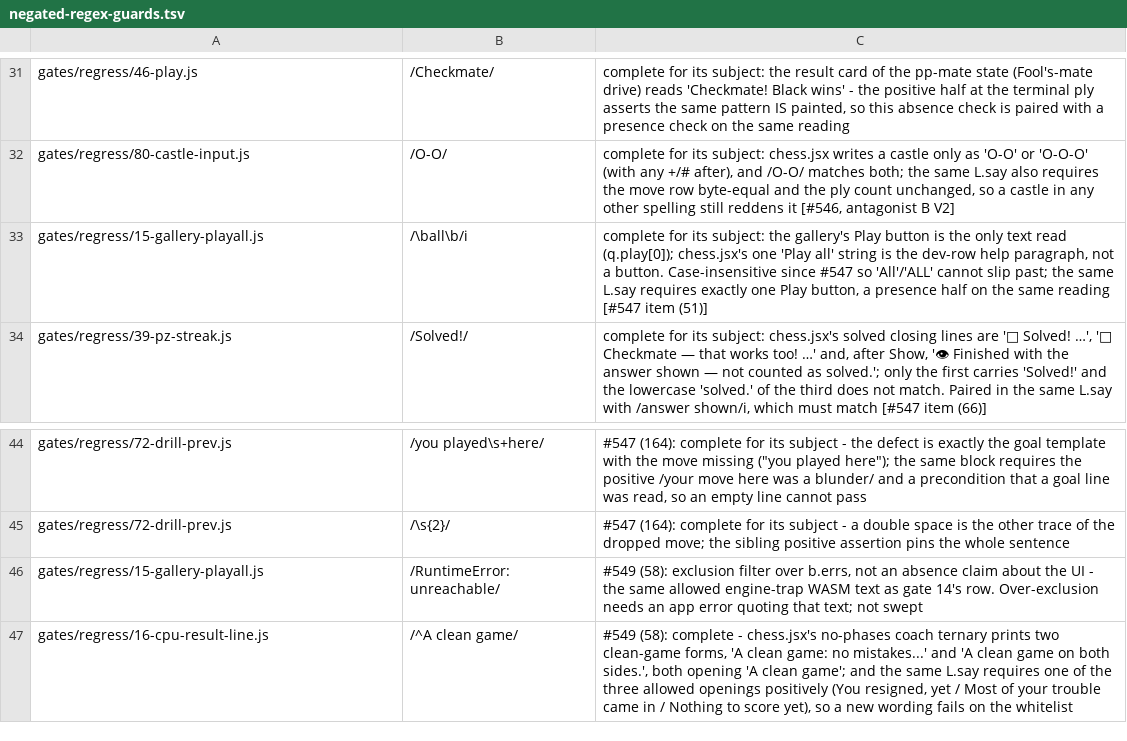
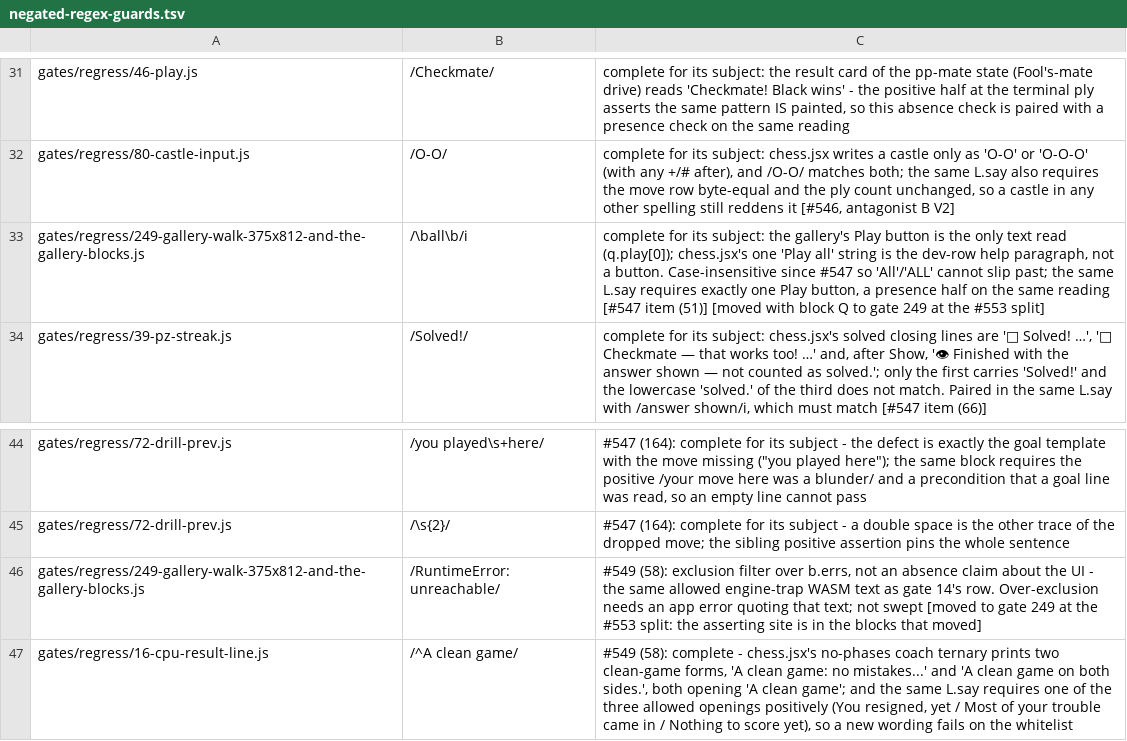
Before and after one commit to LearnToCheckmate/chess-trainer, a TSV file: claude/agents/negated-regex-guards.tsv, drawn as a sheet; only a part is shown, gaps mark what is left out.

```diff
--- a/claude/agents/negated-regex-guards.tsv
+++ b/claude/agents/negated-regex-guards.tsv
@@ -32,3 +32,3 @@ gates/regress/46-play.js	/Checkmate/	complete for its subject: the result card o
 gates/regress/80-castle-input.js	/O-O/	complete for its subject: chess.jsx writes a castle only as 'O-O' or 'O-O-O' (with any +/# after), and /O-O/ matches both; the same L.say also requires the move row byte-equal and the ply count unchanged, so a castle in any other spelling still reddens it [#546, antagonist B V2]
-gates/regress/15-gallery-playall.js	/\ball\b/i	complete for its subject: the gallery's Play button is the only text read (q.play[0]); chess.jsx's one 'Play all' string is the dev-row help paragraph, not a button. Case-insensitive since #547 so 'All'/'ALL' cannot slip past; the same L.say requires exactly one Play button, a presence half on the same reading [#547 item (51)]
+gates/regress/249-gallery-walk-375x812-and-the-gallery-blocks.js	/\ball\b/i	complete for its subject: the gallery's Play button is the only text read (q.play[0]); chess.jsx's one 'Play all' string is the dev-row help paragraph, not a button. Case-insensitive since #547 so 'All'/'ALL' cannot slip past; the same L.say requires exactly one Play button, a presence half on the same reading [#547 item (51)] [moved with block Q to gate 249 at the #553 split]
 gates/regress/39-pz-streak.js	/Solved!/	complete for its subject: chess.jsx's solved closing lines are '🎉 Solved! …', '🎉 Checkmate — that works too! …' and, after Show, '👁 Finished with the answer shown — not counted as solved.'; only the first carries 'Solved!' and the lowercase 'solved.' of the third does not match. Paired in the same L.say with /answer shown/i, which must match [#547 item (66)]
@@ -45,3 +45,3 @@ gates/regress/72-drill-prev.js	/you played\s+here/	#547 (164): complete for its
 gates/regress/72-drill-prev.js	/\s{2}/	#547 (164): complete for its subject - a double space is the other trace of the dropped move; the sibling positive assertion pins the whole sentence
-gates/regress/15-gallery-playall.js	/RuntimeError: unreachable/	#549 (58): exclusion filter over b.errs, not an absence claim about the UI - the same allowed engine-trap WASM text as gate 14's row. Over-exclusion needs an app error quoting that text; not swept
+gates/regress/249-gallery-walk-375x812-and-the-gallery-blocks.js	/RuntimeError: unreachable/	#549 (58): exclusion filter over b.errs, not an absence claim about the UI - the same allowed engine-trap WASM text as gate 14's row. Over-exclusion needs an app error quoting that text; not swept [moved to gate 249 at the #553 split: the asserting site is in the blocks that moved]
 gates/regress/16-cpu-result-line.js	/^A clean game/	#549 (58): complete - chess.jsx's no-phases coach ternary prints two clean-game forms, 'A clean game: no mistakes...' and 'A clean game on both sides.', both opening 'A clean game'; and the same L.say requires one of the three allowed openings positively (You resigned, yet / Most of your trouble came in / Nothing to score yet), so a new wording fails on the whitelist
```
Also changed, not shown: gates/gate-manifest.tsv, gates/gate-required-floor.tsv, 4 other files.
